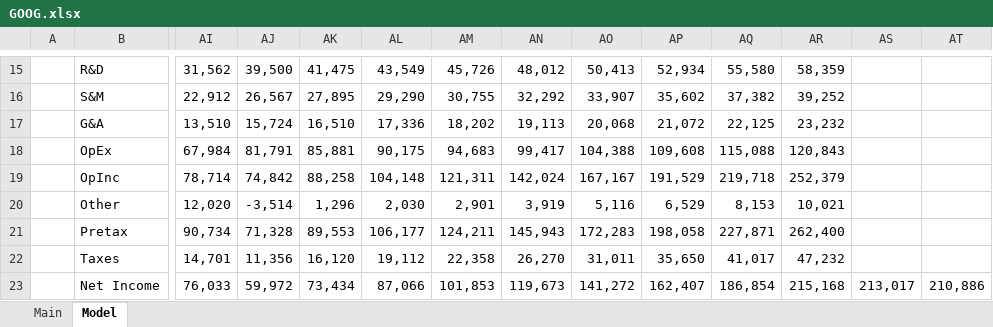
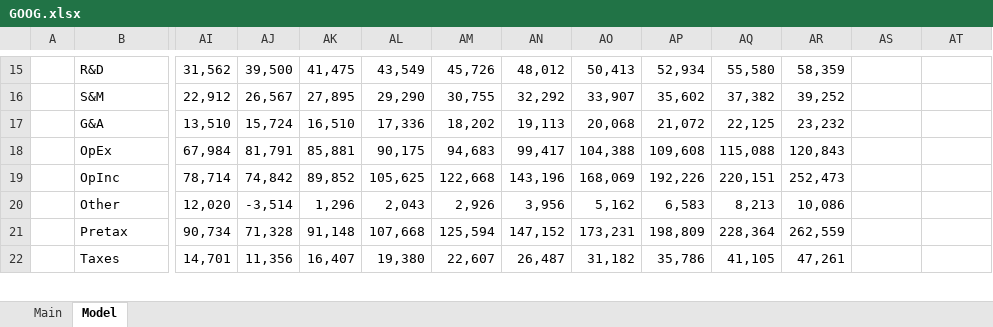
Before and after one commit to jeffersonhwang/models, an Excel workbook: GOOG.xlsx, sheet Model, drawn as a sheet; only a part is shown, gaps mark what is left out; values as stored, in another font and other column widths than the file's, no borders; charts and pictures not drawn; removed rows and columns are numbered as before the commit, all else as after; rows hold the shown columns only; the diff covers the shown part only; the diff names each change by its address in the sheet, - before the commit and + after, or states it on an @@ line.

```diff
--- a/GOOG.xlsx (sheet Model)
+++ b/GOOG.xlsx (sheet Model)
-AK19: 88,258
+AK19: 89,852
-AL19: 104,148
+AL19: 105,625
-AM19: 121,311
+AM19: 122,668
-AN19: 142,024
+AN19: 143,196
-AO19: 167,167
+AO19: 168,069
-AP19: 191,529
+AP19: 192,226
-AQ19: 219,718
+AQ19: 220,151
-AR19: 252,379
+AR19: 252,473
-AL20: 2,030
+AL20: 2,043
-AM20: 2,901
+AM20: 2,926
-AN20: 3,919
+AN20: 3,956
-AO20: 5,116
+AO20: 5,162
-AP20: 6,529
+AP20: 6,583
-AQ20: 8,153
+AQ20: 8,213
-AR20: 10,021
+AR20: 10,086
-AK21: 89,553
+AK21: 91,148
-AL21: 106,177
+AL21: 107,668
-AM21: 124,211
+AM21: 125,594
-AN21: 145,943
+AN21: 147,152
-AO21: 172,283
+AO21: 173,231
-AP21: 198,058
+AP21: 198,809
-AQ21: 227,871
+AQ21: 228,364
-AR21: 262,400
+AR21: 262,559
-AK22: 16,120
+AK22: 16,407
-AL22: 19,112
+AL22: 19,380
-AM22: 22,358
+AM22: 22,607
-AN22: 26,270
+AN22: 26,487
-AO22: 31,011
+AO22: 31,182
-AP22: 35,650
+AP22: 35,786
-AQ22: 41,017
+AQ22: 41,105
-AR22: 47,232
+AR22: 47,261
-row 23:  | Net Income | 76,033 | 59,972 | 73,434 | 87,066 | 101,853 | 119,673 | 141,272 | 162,407 | 186,854 | 215,168 | 213,017 | 210,886
```
Also changed, not shown: 1 added row and 106 edited cells elsewhere in this sheet, formulas that keep their value, 1 other file.
